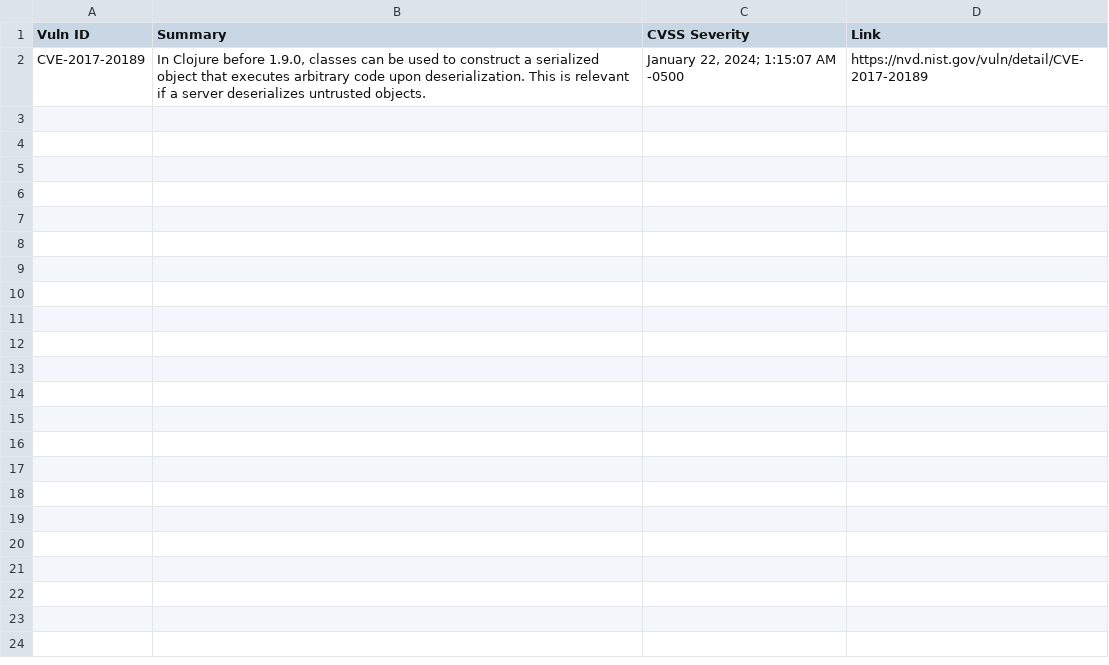
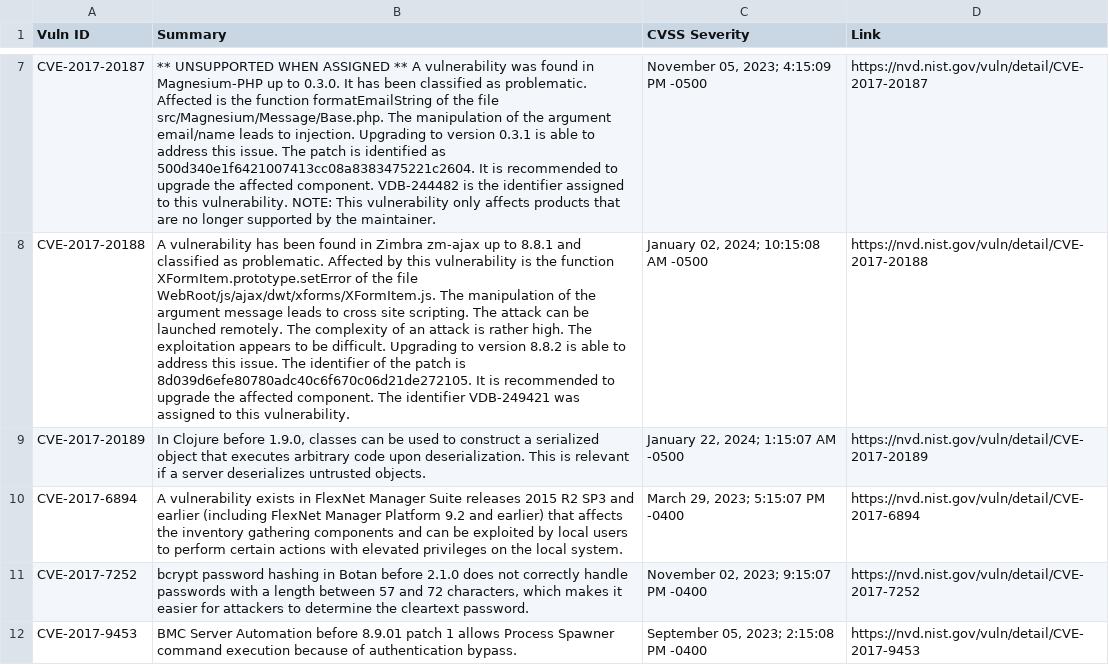
Before and after one commit to c2siorg/bug-connector, a CSV file: Data/NVD/CVE_2017.csv, drawn as a sheet; only a part is shown, gaps mark what is left out; the diff covers the shown part only; the diff names each change by its address in the sheet, - before the commit and + after, or states it on an @@ line.

Commit message:
Error fixed in save_to_csv function. Now, the function is able to save the data to the csv file without any duplication. New Data is added to the csv file without any duplication.

```diff
--- a/Data/NVD/CVE_2017.csv
+++ b/Data/NVD/CVE_2017.csv
+row 7: CVE-2017-20187 | ** UNSUPPORTED WHEN ASSIGNED ** A vulnerability was found in Magnesium-PHP up to 0.3.0. It has been classified as problematic. Affected is the function formatEmailString of the file src/Magnesium/Message/Base.php. The manipulation of the argument email/name leads to injection. Upgrading to version 0.3.1 is able to address this issue. The patch is identified as 500d340e1f6421007413cc08a8383475221c2604. It is recommended to upgrade the affected component. VDB-244482 is the identifier assigned to this vulnerability. NOTE: This vulnerability only affects products that are no longer supported by the maintainer. | November 05, 2023; 4:15:09 PM -0500 | https://nvd.nist.gov/vuln/detail/CVE-2017-20187
+row 8: CVE-2017-20188 | A vulnerability has been found in Zimbra zm-ajax up to 8.8.1 and classified as problematic. Affected by this vulnerability is the function XFormItem.prototype.setError of the file WebRoot/js/ajax/dwt/xforms/XFormItem.js. The manipulation of the argument message leads to cross site scripting. The attack can be launched remotely. The complexity of an attack is rather high. The exploitation appears to be difficult. Upgrading to version 8.8.2 is able to address this issue. The identifier of the patch is 8d039d6efe80780adc40c6f670c06d21de272105. It is recommended to upgrade the affected component. The identifier VDB-249421 was assigned to this vulnerability. | January 02, 2024; 10:15:08 AM -0500 | https://nvd.nist.gov/vuln/detail/CVE-2017-20188
+row 10: CVE-2017-6894 | A vulnerability exists in FlexNet Manager Suite releases 2015 R2 SP3 and earlier (including FlexNet Manager Platform 9.2 and earlier) that affects the inventory gathering components and can be exploited by local users to perform certain actions with elevated privileges on the local system. | March 29, 2023; 5:15:07 PM -0400 | https://nvd.nist.gov/vuln/detail/CVE-2017-6894
+row 11: CVE-2017-7252 | bcrypt password hashing in Botan before 2.1.0 does not correctly handle passwords with a length between 57 and 72 characters, which makes it easier for attackers to determine the cleartext password. | November 02, 2023; 9:15:07 PM -0400 | https://nvd.nist.gov/vuln/detail/CVE-2017-7252
+row 12: CVE-2017-9453 | BMC Server Automation before 8.9.01 patch 1 allows Process Spawner command execution because of authentication bypass. | September 05, 2023; 2:15:08 PM -0400 | https://nvd.nist.gov/vuln/detail/CVE-2017-9453
```
Also changed, not shown: 5 added rows elsewhere in this file, Data/NVD/CVE_2010.csv, Data/NVD/CVE_2011.csv, 17 other files.
